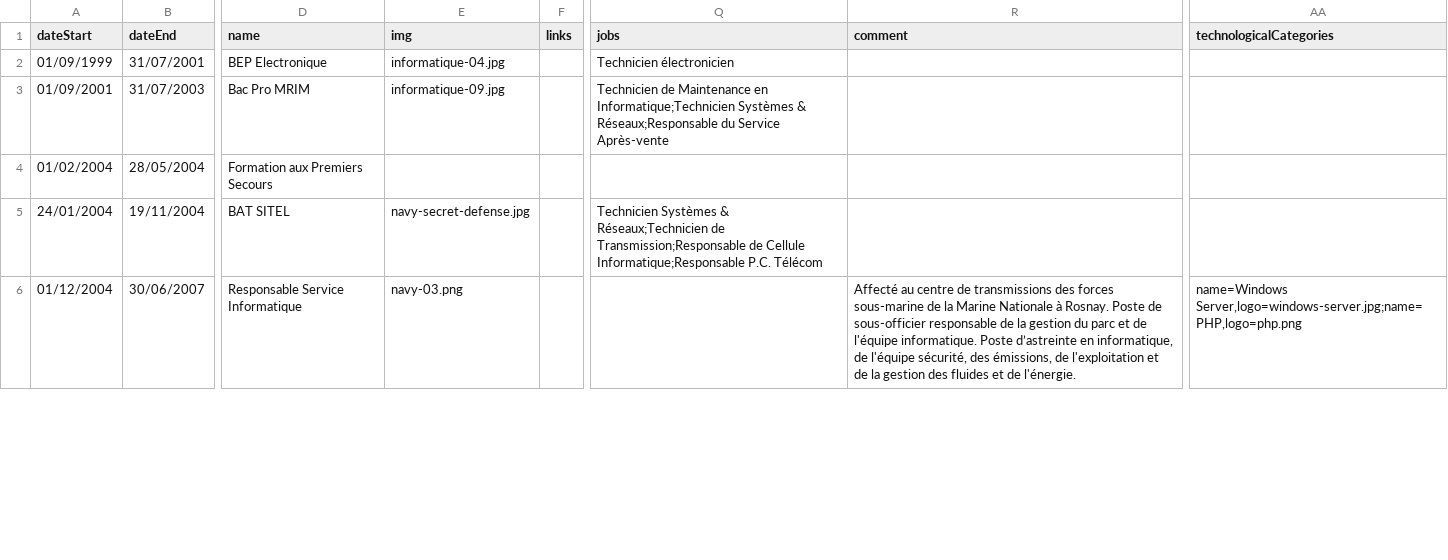
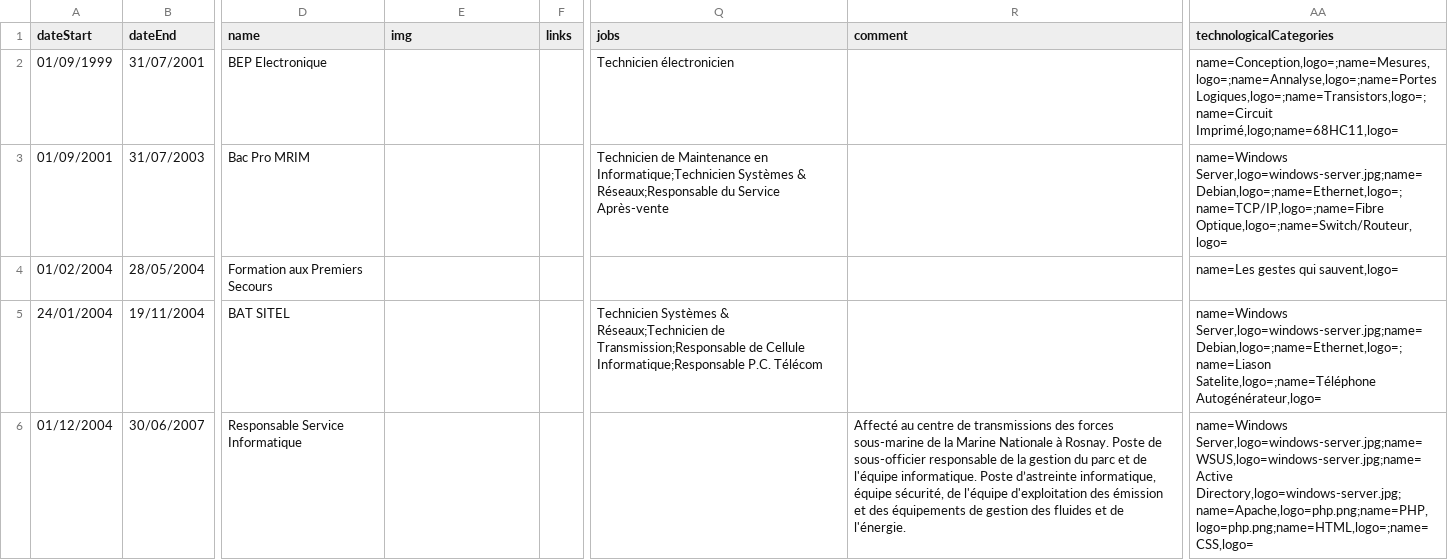
Before and after one commit to davidlefrancq/davidlefrancq.fr, a CSV file: src/data/CV.csv, drawn as a sheet; only a part is shown, gaps mark what is left out; the diff covers the shown part only; the diff names each change by its address in the sheet, - before the commit and + after, or states it on an @@ line.

Commit message:
[feat] Update Renderers Operations [feat] Update CV Data

```diff
--- a/src/data/CV.csv
+++ b/src/data/CV.csv
-E2 (img): informatique-04.jpg
+E2 (img): (empty)
-AA2 (technologicalCategories): (empty)
+AA2 (technologicalCategories): name=Conception,logo=;name=Mesures,logo=;name=Annalyse,logo=;name=Portes Logiques,logo=;name=Transistors,logo=;name=Circuit Imprimé,logo;name=68HC11,logo=
-E3 (img): informatique-09.jpg
+E3 (img): (empty)
-AA3 (technologicalCategories): (empty)
+AA3 (technologicalCategories): name=Windows Server,logo=windows-server.jpg;name=Debian,logo=;name=Ethernet,logo=;name=TCP/IP,logo=;name=Fibre Optique,logo=;name=Switch/Routeur,logo=
-AA4 (technologicalCategories): (empty)
+AA4 (technologicalCategories): name=Les gestes qui sauvent,logo=
-E5 (img): navy-secret-defense.jpg
+E5 (img): (empty)
-AA5 (technologicalCategories): (empty)
+AA5 (technologicalCategories): name=Windows Server,logo=windows-server.jpg;name=Debian,logo=;name=Ethernet,logo=;name=Liason Satelite,logo=;name=Téléphone Autogénérateur,logo=
-E6 (img): navy-03.png
+E6 (img): (empty)
-R6 (comment): …Poste d’astreinte en informatique, de l'équipe sécurité, des émissions, de l'exploitation et de la gestion des…
+R6 (comment): …Poste d’astreinte informatique, équipe sécurité, de l'équipe d'exploitation des émission et des équipements de gestion des…
-AA6 (technologicalCategories): name=Windows Server,logo=windows-server.jpg;name=PHP,logo=php.png
+AA6 (technologicalCategories): name=Windows Server,logo=windows-server.jpg;name=WSUS,logo=windows-server.jpg;name=Active Directory,logo=windows-server.jpg;name=Apache,logo=php.png;name=PHP,logo=php.png;name=HTML,logo=;name=CSS,logo=
```
Also changed, not shown: 1 added row and 37 edited cells elsewhere in this file, 27 other files.
